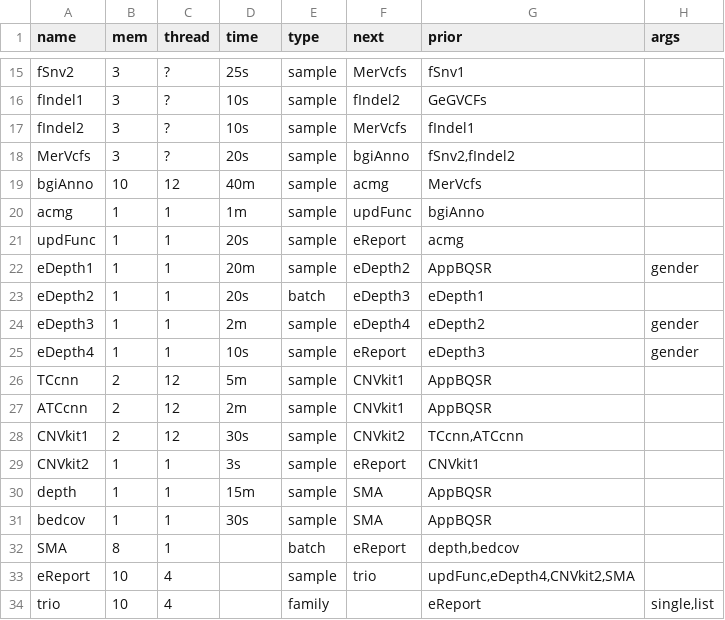
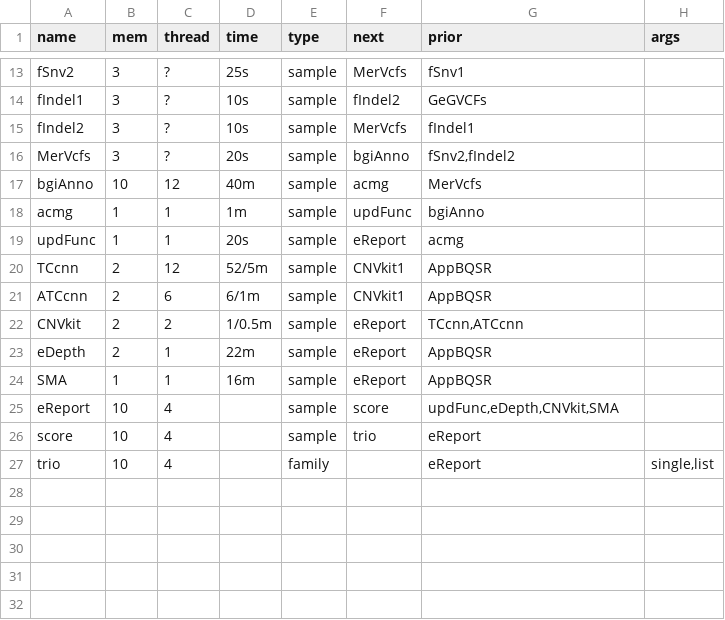
Before and after one commit to liserjrqlxue/WESIM, a TSV file: etc/allSteps.tsv, drawn as a sheet; only a part is shown, gaps mark what is left out; the diff covers the shown part only.

Commit message:
update allSteps

```diff
--- a/etc/allSteps.tsv
+++ b/etc/allSteps.tsv
@@ -21,14 +19,9 @@ acmg	1	1	1m	sample	updFunc	bgiAnno
 updFunc	1	1	20s	sample	eReport	acmg	
-eDepth1	1	1	20m	sample	eDepth2	AppBQSR	gender
-eDepth2	1	1	20s	batch	eDepth3	eDepth1
-eDepth3	1	1	2m	sample	eDepth4	eDepth2	gender
-eDepth4	1	1	10s	sample	eReport	eDepth3	gender
-TCcnn	2	12	5m	sample	CNVkit1	AppBQSR	
-ATCcnn	2	12	2m	sample	CNVkit1	AppBQSR	
-CNVkit1	2	12	30s	sample	CNVkit2	TCcnn,ATCcnn	
-CNVkit2	1	1	3s	sample	eReport	CNVkit1	
-depth	1	1	15m	sample	SMA	AppBQSR	
-bedcov	1	1	30s	sample	SMA	AppBQSR	
-SMA	8	1		batch	eReport	depth,bedcov	
-eReport	10	4		sample	trio	updFunc,eDepth4,CNVkit2,SMA	
+TCcnn	2	12	52/5m	sample	CNVkit1	AppBQSR	
+ATCcnn	2	6	6/1m	sample	CNVkit1	AppBQSR	
+CNVkit	2	2	1/0.5m	sample	eReport	TCcnn,ATCcnn	
+eDepth	2	1	22m	sample	eReport	AppBQSR	
+SMA	1	1	16m	sample	eReport	AppBQSR	
+eReport	10	4		sample	score	updFunc,eDepth,CNVkit,SMA	
+score	10	4		sample	trio	eReport	
 trio	10	4		family		eReport	single,list
```
Also changed, not shown: 1 added row, 3 removed rows and 15 edited cells elsewhere in this file.
